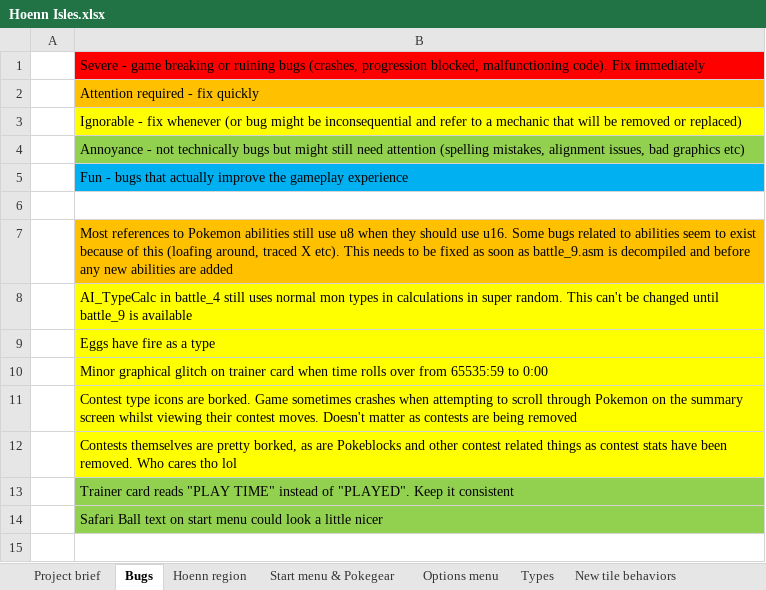
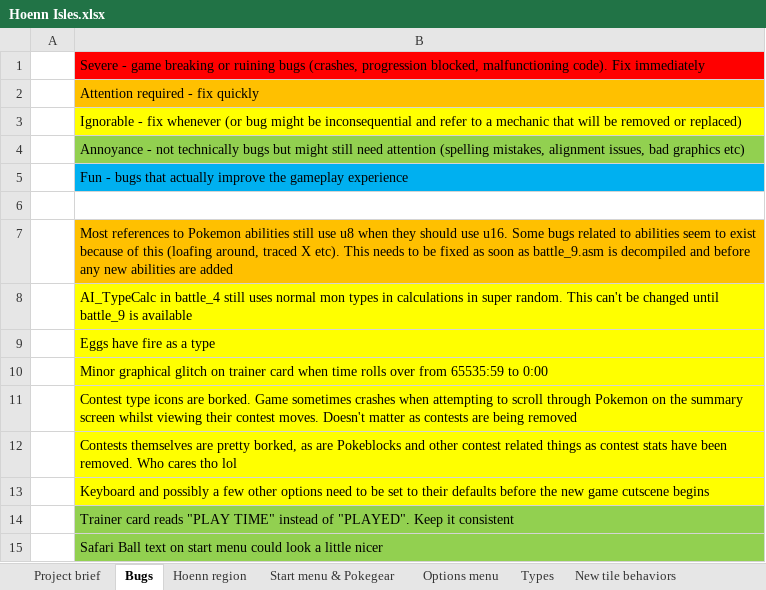
Before and after one commit to itskobold/pokeruby, an Excel workbook: hoenn isles/Hoenn Isles.xlsx, sheet Bugs, drawn as a sheet; values as stored, in another font and other column widths than the file's, no borders; the diff names each change by its address in the sheet, - before the commit and + after, or states it on an @@ line.

Commit message:
wherg

```diff
--- a/hoenn isles/Hoenn Isles.xlsx (sheet Bugs)
+++ b/hoenn isles/Hoenn Isles.xlsx (sheet Bugs)
+row 13:  | Keyboard and possibly a few other options need to be set to their defaults before the new game cutscene begins
```
Also changed, not shown: sheet Project brief.
